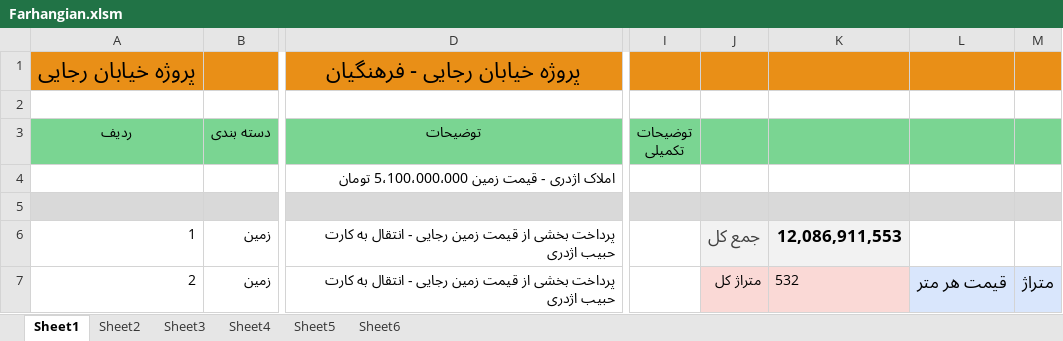
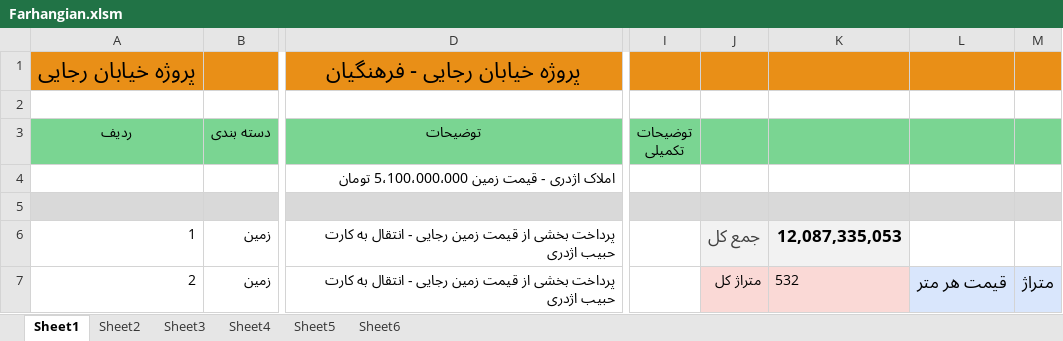
Before and after one commit to mostafavim1990/sadabad-team, an Excel workbook: report/farhangian/Farhangian.xlsm, sheet Sheet1, drawn as a sheet; only a part is shown, gaps mark what is left out; values as stored, in another font and other column widths than the file's, no borders; charts and pictures and conditional formats not drawn; the diff covers the shown part only; the diff names each change by its address in the sheet, - before the commit and + after, or states it on an @@ line.

```diff
--- a/report/farhangian/Farhangian.xlsm (sheet Sheet1)
+++ b/report/farhangian/Farhangian.xlsm (sheet Sheet1)
-K6: 12,086,911,553
+K6: 12,087,335,053
```
Also changed, not shown: 2 added rows and 2 edited cells elsewhere in this sheet, sheet Sheet6, charts or pictures, report/sarafi/arz.xlsm, 6 other files.
